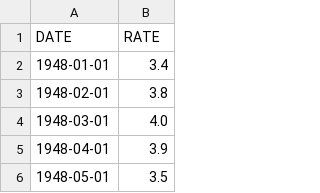
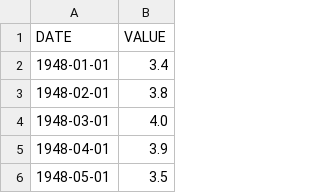
Before and after one commit to mhsg67/ML, a CSV file: Visualization/data/unrate.csv, drawn as a sheet; only a part is shown.

```diff
--- a/Visualization/data/unrate.csv
+++ b/Visualization/data/unrate.csv
@@ -1,2 +1,2 @@
-DATE,RATE
+DATE,VALUE
 1948-01-01,3.4
```
Also changed, not shown: 1 other file.
